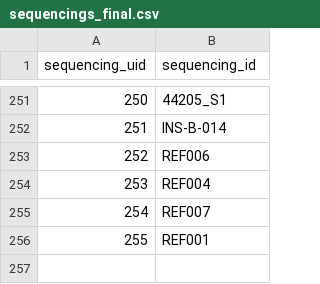
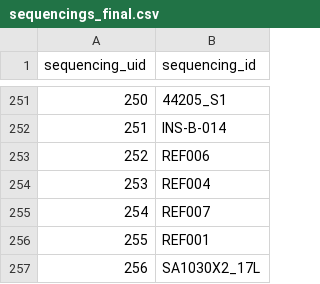
Before and after one commit to bhklab/XevaDB, a CSV file: data_conversion/Final_Csv_File/sequencings_final.csv, drawn as a sheet; only a part is shown, gaps mark what is left out.

Commit message:
sequencing table changes.

```diff
--- a/data_conversion/Final_Csv_File/sequencings_final.csv
+++ b/data_conversion/Final_Csv_File/sequencings_final.csv
@@ -256 +256,2 @@ sequencing_uid,sequencing_id
 255,REF001
+256,SA1030X2_17L
```
Also changed, not shown: 1 other file.
